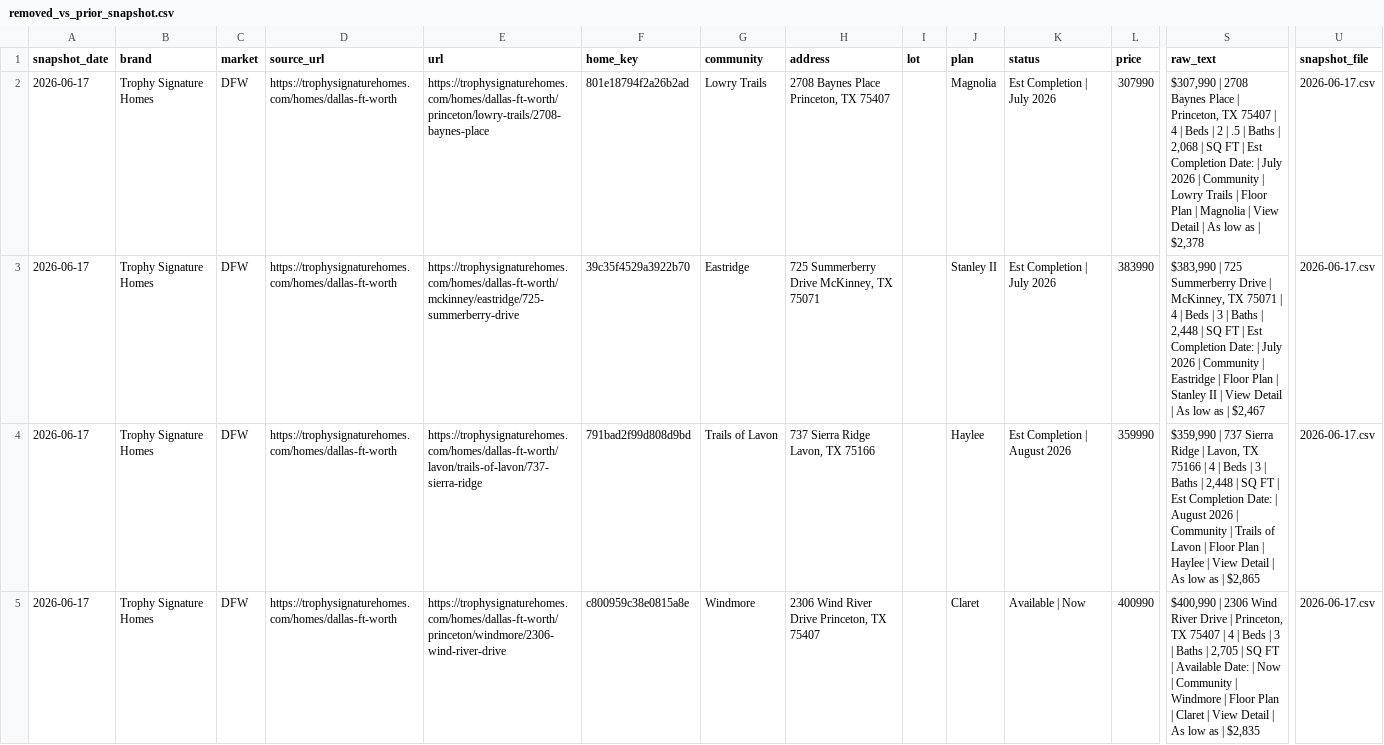
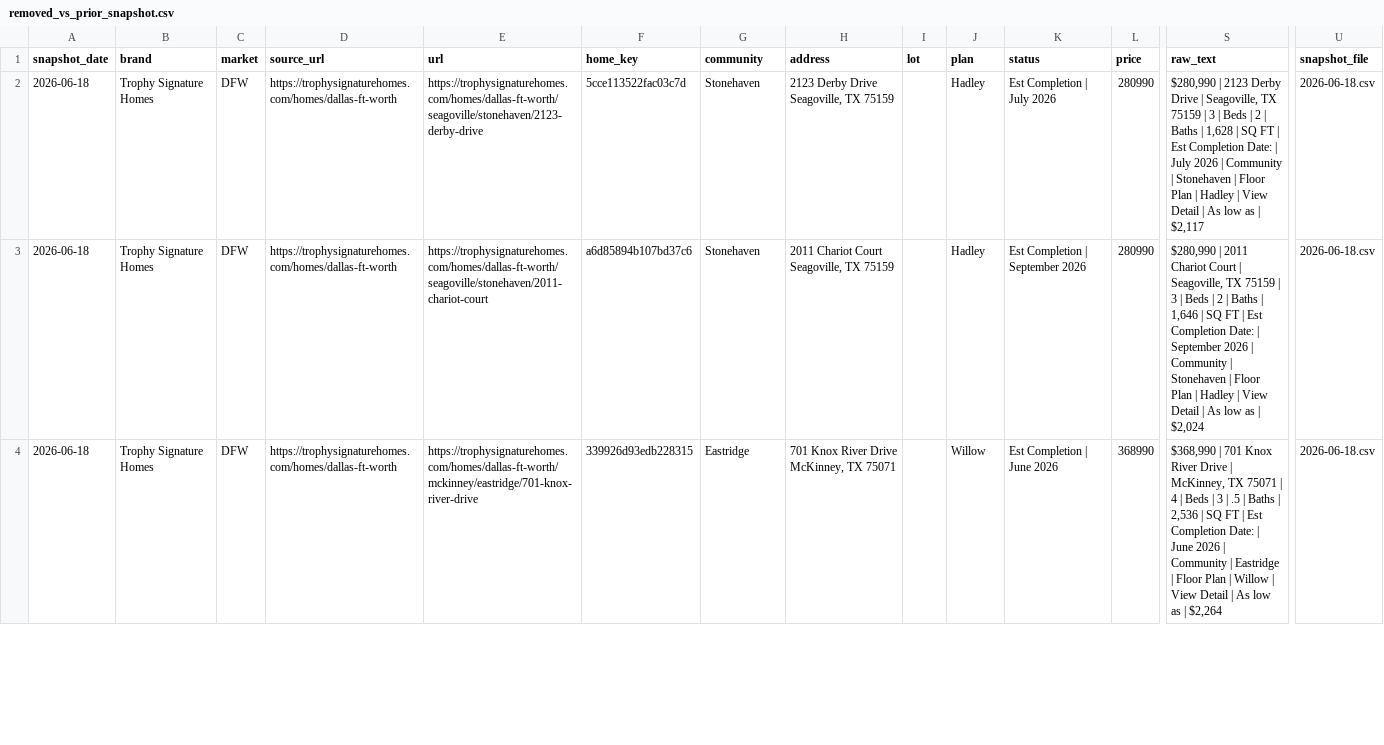
Before and after one commit to aregaladosantiago-hub/grbk-tracker, a CSV file: reports/removed_vs_prior_snapshot.csv, drawn as a sheet; only a part is shown, gaps mark what is left out; removed rows and columns are numbered as before the commit, all else as after; rows hold the shown columns only; the diff covers the shown part only; the diff names each change by its address in the sheet, - before the commit and + after, or states it on an @@ line.

```diff
--- a/reports/removed_vs_prior_snapshot.csv
+++ b/reports/removed_vs_prior_snapshot.csv
-A2 (snapshot_date): 2026-06-17
+A2 (snapshot_date): 2026-06-18
-E2 (url): https://trophysignaturehomes.com/homes/dallas-ft-worth/princeton/lowry-trails/2708-baynes-place
+E2 (url): https://trophysignaturehomes.com/homes/dallas-ft-worth/seagoville/stonehaven/2123-derby-drive
-F2 (home_key): 801e18794f2a26b2ad
+F2 (home_key): 5cce113522fac03c7d
-G2 (community): Lowry Trails
+G2 (community): Stonehaven
-H2 (address): 2708 Baynes Place Princeton, TX 75407
+H2 (address): 2123 Derby Drive Seagoville, TX 75159
-J2 (plan): Magnolia
+J2 (plan): Hadley
-L2 (price): 307990
+L2 (price): 280990
-S2 (raw_text): $307,990 | 2708 Baynes Place | Princeton, TX 75407 | 4 | Beds | 2 | .5 | Baths | 2,068 | SQ FT | Est Completion Date: | July 2026 | Community | Lowry Trails | Floor Plan | Magnolia | View Detail | As low as | $2,378
+S2 (raw_text): $280,990 | 2123 Derby Drive | Seagoville, TX 75159 | 3 | Beds | 2 | Baths | 1,628 | SQ FT | Est Completion Date: | July 2026 | Community | Stonehaven | Floor Plan | Hadley | View Detail | As low as | $2,117
-U2 (snapshot_file): 2026-06-17.csv
+U2 (snapshot_file): 2026-06-18.csv
+row 3: 2026-06-18 | Trophy Signature Homes | DFW | https://trophysignaturehomes.com/homes/dallas-ft-worth | https://trophysignaturehomes.com/homes/dallas-ft-worth/seagoville/stonehaven/2011-chariot-court | a6d85894b107bd37c6 | Stonehaven | 2011 Chariot Court Seagoville, TX 75159 |  | Hadley | Est Completion | September 2026 | 280990 | $280,990 | 2011 Chariot Court | Seagoville, TX 75159 | 3 | Beds | 2 | Baths | 1,646 | SQ FT | Est Completion Date: | September 2026 | Community | Stonehaven | Floor Plan | Hadley | View Detail | As low as | $2,024 | 2026-06-18.csv
-A4 (snapshot_date): 2026-06-17
+A4 (snapshot_date): 2026-06-18
-E4 (url): https://trophysignaturehomes.com/homes/dallas-ft-worth/mckinney/eastridge/725-summerberry-drive
+E4 (url): https://trophysignaturehomes.com/homes/dallas-ft-worth/mckinney/eastridge/701-knox-river-drive
-F4 (home_key): 39c35f4529a3922b70
+F4 (home_key): 339926d93edb228315
-H4 (address): 725 Summerberry Drive McKinney, TX 75071
+H4 (address): 701 Knox River Drive McKinney, TX 75071
-J4 (plan): Stanley II
+J4 (plan): Willow
-K4 (status): Est Completion | July 2026
+K4 (status): Est Completion | June 2026
-L4 (price): 383990
+L4 (price): 368990
-S4 (raw_text): $383,990 | 725 Summerberry Drive | McKinney, TX 75071 | 4 | Beds | 3 | Baths | 2,448 | SQ FT | Est Completion Date: | July 2026 | Community | Eastridge | Floor Plan | Stanley II | View Detail | As low as | $2,467
+S4 (raw_text): $368,990 | 701 Knox River Drive | McKinney, TX 75071 | 4 | Beds | 3 | .5 | Baths | 2,536 | SQ FT | Est Completion Date: | June 2026 | Community | Eastridge | Floor Plan | Willow | View Detail | As low as | $2,264
-U4 (snapshot_file): 2026-06-17.csv
+U4 (snapshot_file): 2026-06-18.csv
-row 4: 2026-06-17 | Trophy Signature Homes | DFW | https://trophysignaturehomes.com/homes/dallas-ft-worth | https://trophysignaturehomes.com/homes/dallas-ft-worth/lavon/trails-of-lavon/737-sierra-ridge | 791bad2f99d808d9bd | Trails of Lavon | 737 Sierra Ridge Lavon, TX 75166 |  | Haylee | Est Completion | August 2026 | 359990 | $359,990 | 737 Sierra Ridge | Lavon, TX 75166 | 4 | Beds | 3 | Baths | 2,448 | SQ FT | Est Completion Date: | August 2026 | Community | Trails of Lavon | Floor Plan | Haylee | View Detail | As low as | $2,865 | 2026-06-17.csv
-row 5: 2026-06-17 | Trophy Signature Homes | DFW | https://trophysignaturehomes.com/homes/dallas-ft-worth | https://trophysignaturehomes.com/homes/dallas-ft-worth/princeton/windmore/2306-wind-river-drive | c800959c38e0815a8e | Windmore | 2306 Wind River Drive Princeton, TX 75407 |  | Claret | Available | Now | 400990 | $400,990 | 2306 Wind River Drive | Princeton, TX 75407 | 4 | Beds | 3 | Baths | 2,705 | SQ FT | Available Date: | Now | Community | Windmore | Floor Plan | Claret | View Detail | As low as | $2,835 | 2026-06-17.csv
```
Also changed, not shown: 2 added rows and 3 removed rows elsewhere in this file, reports/latest_active.csv, reports/weekly_history.csv, 3 other files.
